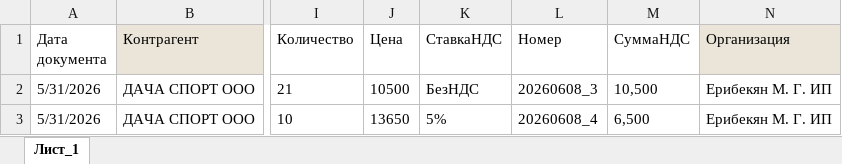
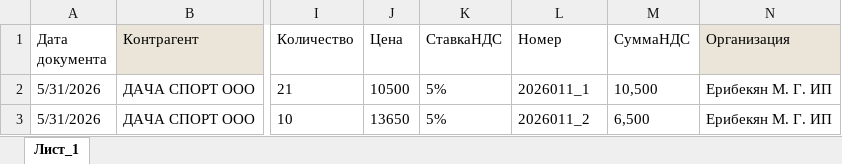
Before and after one commit to chilikinid/OneCFreshInvoiceODataBot_V2, an Excel workbook: data/input.xlsx, sheet Лист_1, drawn as a sheet; only a part is shown, gaps mark what is left out; values as stored, in another font and other column widths than the file's, no borders; the diff names each change by its address in the sheet, - before the commit and + after, or states it on an @@ line.

```diff
--- a/data/input.xlsx (sheet Лист_1)
+++ b/data/input.xlsx (sheet Лист_1)
-K2 (СтавкаНДС): БезНДС
+K2 (СтавкаНДС): 5%
-L2 (Номер): 20260608_3
+L2 (Номер): 2026011_1
-L3 (Номер): 20260608_4
+L3 (Номер): 2026011_2
```
Also changed, not shown: 23 other files.
